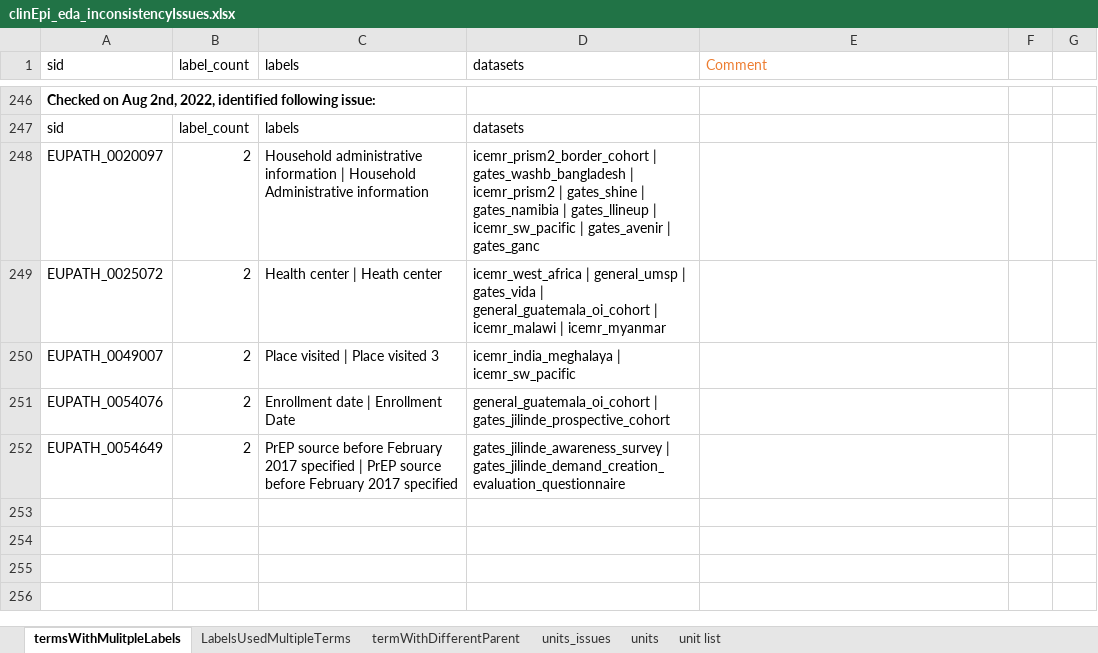
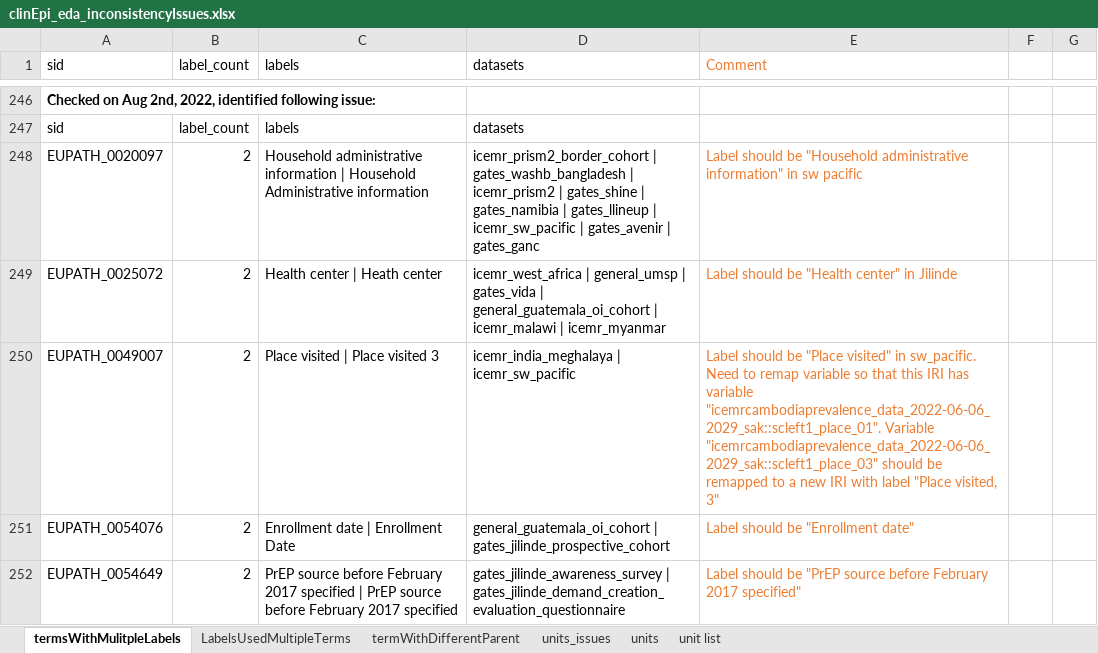
Before and after one commit to VEuPathDB/ApiCommonData, an Excel workbook: Load/ontology/harmonization/clinEpi_eda_inconsistencyIssues.xlsx, sheet termsWithMulitpleLabels, drawn as a sheet; only a part is shown, gaps mark what is left out; values as stored, in another font and other column widths than the file's, no borders; the diff names each change by its address in the sheet, - before the commit and + after, or states it on an @@ line.

```diff
--- a/Load/ontology/harmonization/clinEpi_eda_inconsistencyIssues.xlsx (sheet termsWithMulitpleLabels)
+++ b/Load/ontology/harmonization/clinEpi_eda_inconsistencyIssues.xlsx (sheet termsWithMulitpleLabels)
-E248 (Comment): (empty)
+E248 (Comment): Label should be "Household administrative information" in sw pacific
-E249 (Comment): (empty)
+E249 (Comment): Label should be "Health center" in Jilinde
-E250 (Comment): (empty)
+E250 (Comment): Label should be "Place visited" in sw_pacific. Need to remap variable so that this IRI has variable "icemrcambodiaprevalence_data_2022-06-06_2029_sak::scleft1_place_01". Variable "icemrcambodiaprevalence_data_2022-06-06_2029_sak::scleft1_place_03" should be remapped to a new IRI with label "Place visited, 3"
-E251 (Comment): (empty)
+E251 (Comment): Label should be "Enrollment date"
-E252 (Comment): (empty)
+E252 (Comment): Label should be "PrEP source before February 2017 specified"
```
Also changed, not shown: sheet termWithDifferentParent, sheet LabelsUsedMultipleTerms.
